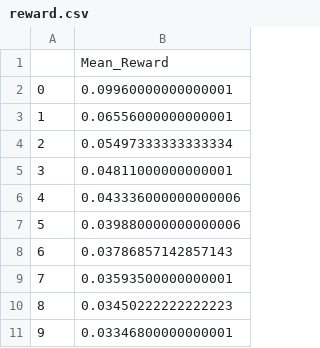
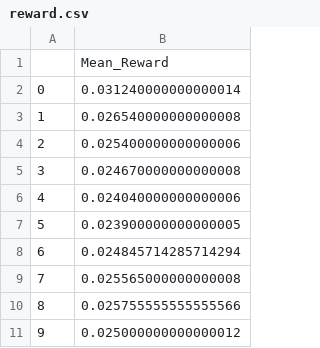
Before and after one commit to aaronkurz/hitl-ab-bpm, a CSV file: source/backend/instance_router/results/reward.csv, drawn as a sheet.

Commit message:
move csv files

```diff
--- a/source/backend/instance_router/results/reward.csv
+++ b/source/backend/instance_router/results/reward.csv
@@ -1,11 +1,11 @@
 ,Mean_Reward
-0,0.09960000000000001
-1,0.06556000000000001
-2,0.05497333333333334
-3,0.04811000000000001
-4,0.043336000000000006
-5,0.039880000000000006
-6,0.03786857142857143
-7,0.03593500000000001
-8,0.03450222222222223
-9,0.03346800000000001
+0,0.031240000000000014
+1,0.026540000000000008
+2,0.025400000000000006
+3,0.024670000000000008
+4,0.024040000000000006
+5,0.023900000000000005
+6,0.024845714285714294
+7,0.025565000000000008
+8,0.025755555555555566
+9,0.025000000000000012
```
